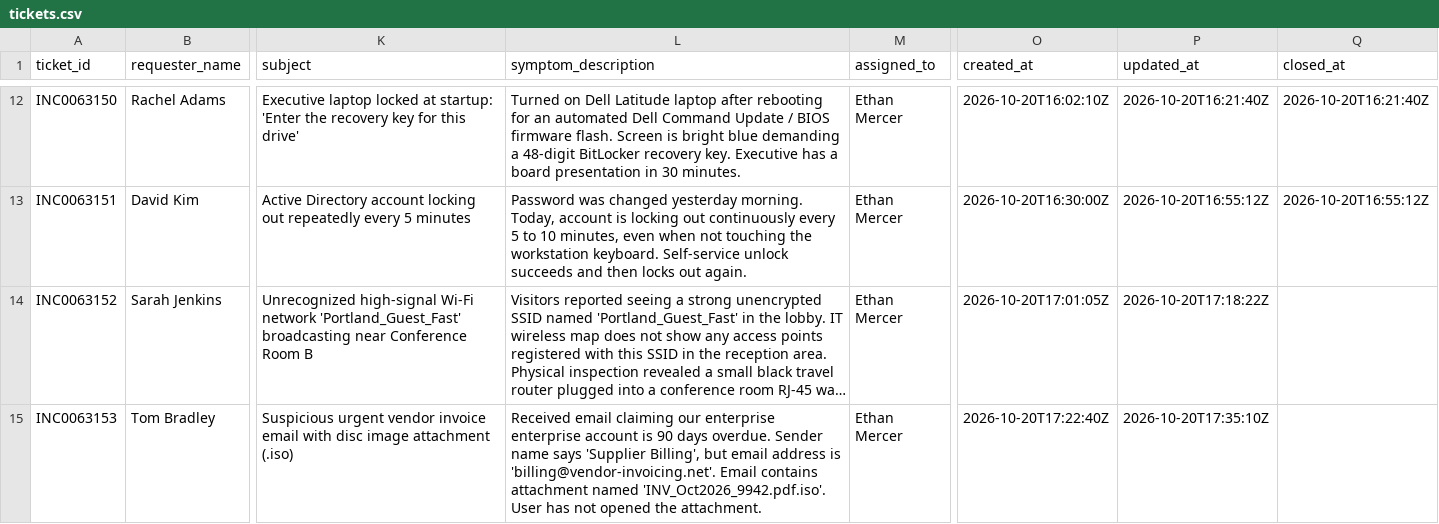
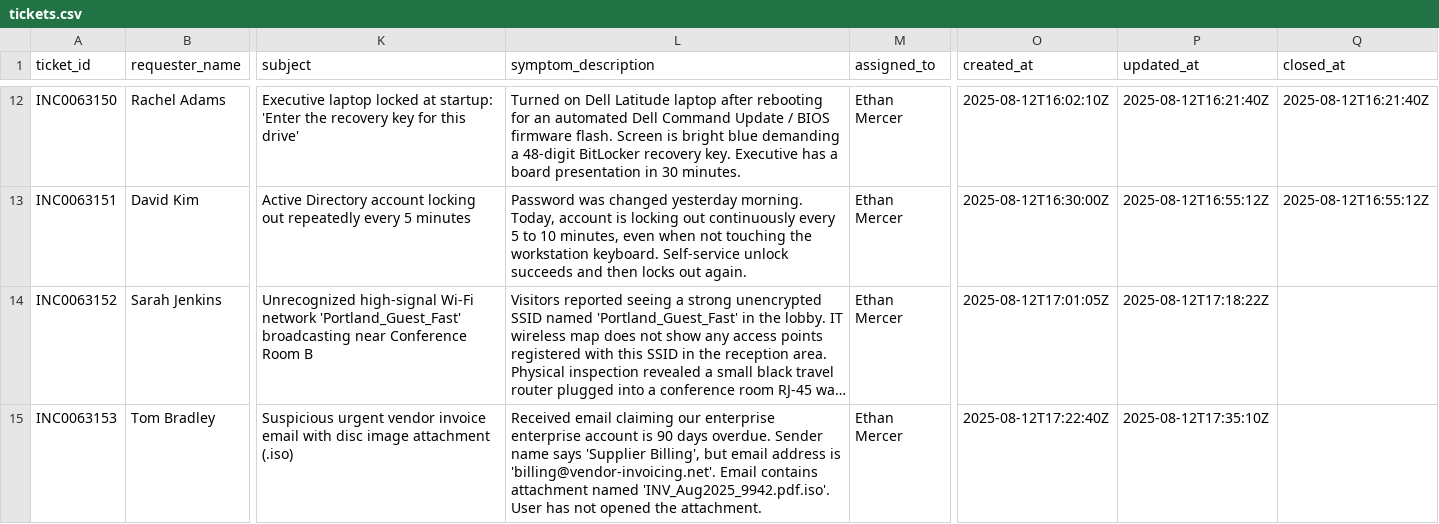
Before and after one commit to cwarloe/learning-narrative-kit, a CSV file: docs/portland-desk/artifacts/tickets.csv, drawn as a sheet; only a part is shown, gaps mark what is left out; long unchanged cells end in …; the diff covers the shown part only; the diff names each change by its address in the sheet, - before the commit and + after, or states it on an @@ line.

```diff
--- a/docs/portland-desk/artifacts/tickets.csv
+++ b/docs/portland-desk/artifacts/tickets.csv
-O12 (created_at): 2026-10-20T16:02:10Z
+O12 (created_at): 2025-08-12T16:02:10Z
-P12 (updated_at): 2026-10-20T16:21:40Z
+P12 (updated_at): 2025-08-12T16:21:40Z
-Q12 (closed_at): 2026-10-20T16:21:40Z
+Q12 (closed_at): 2025-08-12T16:21:40Z
-O13 (created_at): 2026-10-20T16:30:00Z
+O13 (created_at): 2025-08-12T16:30:00Z
-P13 (updated_at): 2026-10-20T16:55:12Z
+P13 (updated_at): 2025-08-12T16:55:12Z
-Q13 (closed_at): 2026-10-20T16:55:12Z
+Q13 (closed_at): 2025-08-12T16:55:12Z
-O14 (created_at): 2026-10-20T17:01:05Z
+O14 (created_at): 2025-08-12T17:01:05Z
-P14 (updated_at): 2026-10-20T17:18:22Z
+P14 (updated_at): 2025-08-12T17:18:22Z
-L15 (symptom_description): …attachment named 'INV_Oct2026_9942.pdf.iso'. User has…
+L15 (symptom_description): …attachment named 'INV_Aug2025_9942.pdf.iso'. User has…
-O15 (created_at): 2026-10-20T17:22:40Z
+O15 (created_at): 2025-08-12T17:22:40Z
-P15 (updated_at): 2026-10-20T17:35:10Z
+P15 (updated_at): 2025-08-12T17:35:10Z
```
Also changed, not shown: 31 edited cells elsewhere in this file, 41 other files.
